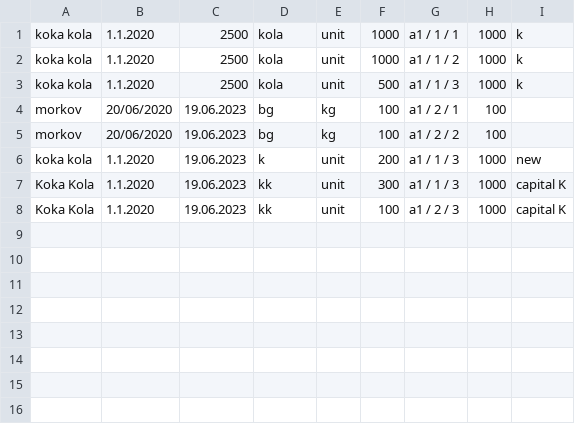
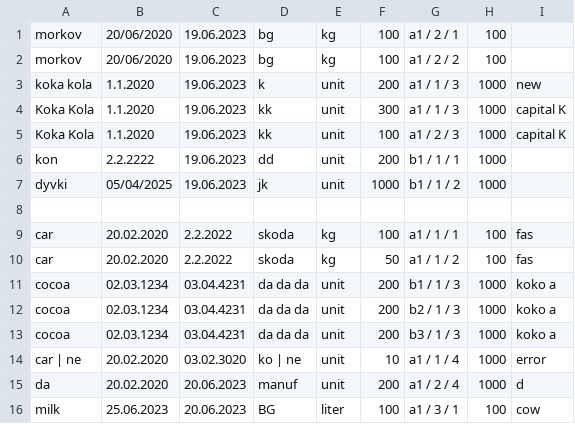
Before and after one commit to Yordanofff/Digital-Razgrad, a CSV file: Project/app_data.csv, drawn as a sheet; removed rows and columns are numbered as before the commit, all else as after; the diff names each change by its address in the sheet, - before the commit and + after, or states it on an @@ line.

```diff
--- a/Project/app_data.csv
+++ b/Project/app_data.csv
-row 1: koka kola | 1.1.2020 | 2500 | kola | unit | 1000 | a1 / 1 / 1 | 1000 | k
-row 2: koka kola | 1.1.2020 | 2500 | kola | unit | 1000 | a1 / 1 / 2 | 1000 | k
-row 3: koka kola | 1.1.2020 | 2500 | kola | unit | 500 | a1 / 1 / 3 | 1000 | k
+row 6: kon | 2.2.2222 | 19.06.2023 | dd | unit | 200 | b1 / 1 / 1 | 1000
+row 7: dyvki | 05/04/2025 | 19.06.2023 | jk | unit | 1000 | b1 / 1 / 2 | 1000
+row 8: (empty)
+row 9: car | 20.02.2020 | 2.2.2022 | skoda | kg | 100 | a1 / 1 / 1 | 100 | fas
+row 10: car | 20.02.2020 | 2.2.2022 | skoda | kg | 50 | a1 / 1 / 2 | 100 | fas
+row 11: cocoa | 02.03.1234 | 03.04.4231 | da da da | unit | 200 | b1 / 1 / 3 | 1000 | koko a
+row 12: cocoa | 02.03.1234 | 03.04.4231 | da da da | unit | 200 | b2 / 1 / 3 | 1000 | koko a
+row 13: cocoa | 02.03.1234 | 03.04.4231 | da da da | unit | 200 | b3 / 1 / 3 | 1000 | koko a
+row 14: car | ne | 20.02.2020 | 03.02.3020 | ko | ne | unit | 10 | a1 / 1 / 4 | 1000 | error
+row 15: da | 20.02.2020 | 20.06.2023 | manuf | unit | 200 | a1 / 2 / 4 | 1000 | d
+row 16: milk | 25.06.2023 | 20.06.2023 | BG | liter | 100 | a1 / 3 / 1 | 100 | cow
```
Also changed, not shown: 1 other file.
